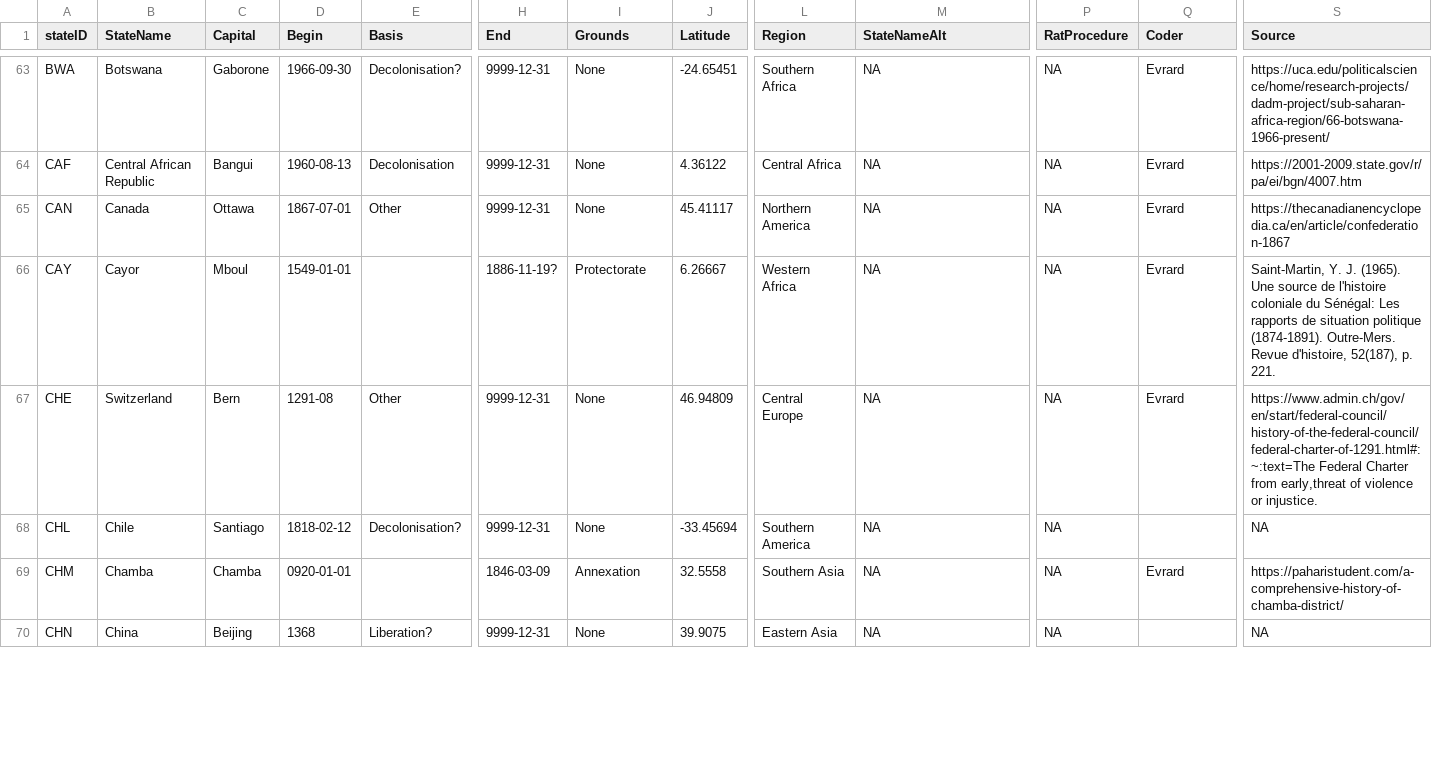
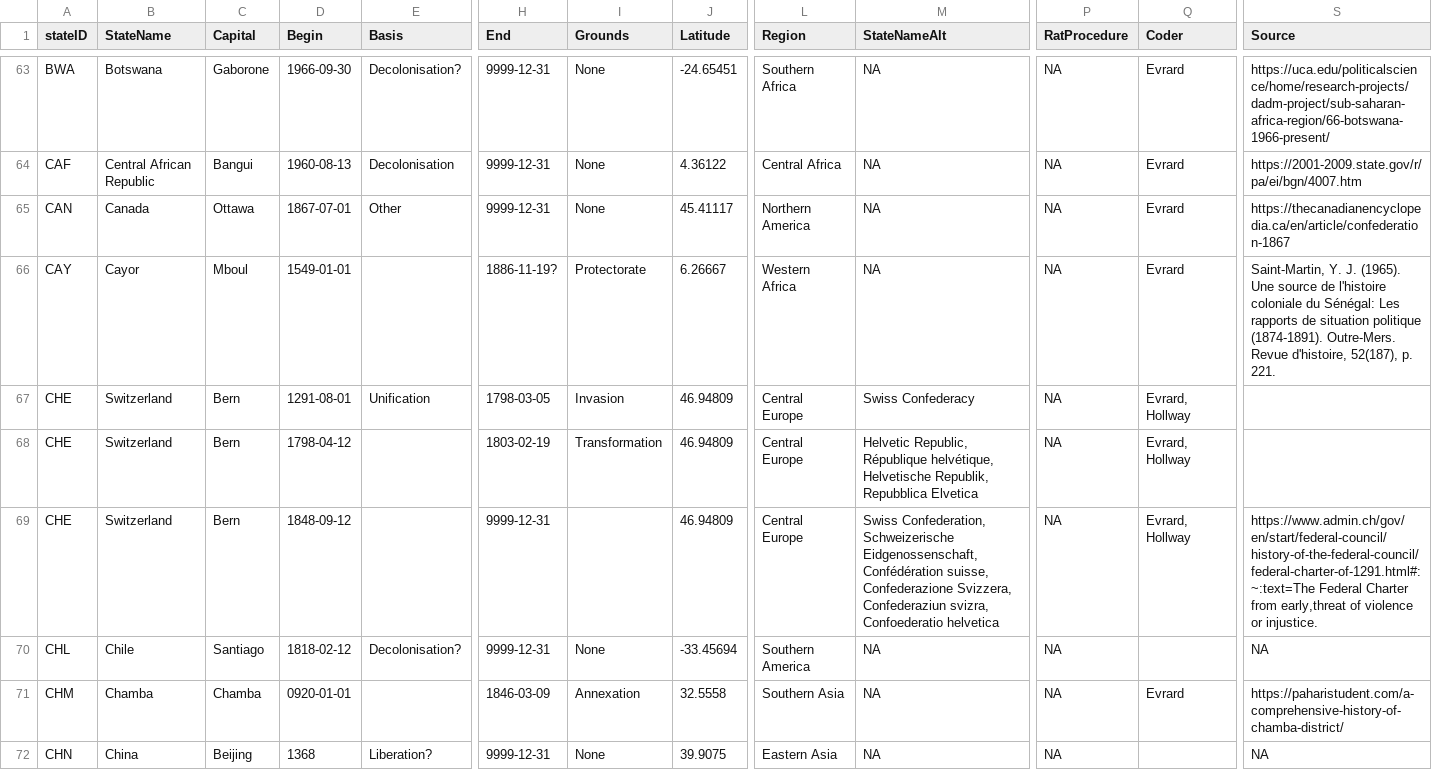
Before and after one commit to globalgov/manystates, a CSV file: data-raw/states/GGO/HUGGO_states_clean.csv, drawn as a sheet; only a part is shown, gaps mark what is left out; rows hold the shown columns only; the diff covers the shown part only; the diff names each change by its address in the sheet, - before the commit and + after, or states it on an @@ line.

Commit message:
Added some more alternate names

```diff
--- a/data-raw/states/GGO/HUGGO_states_clean.csv
+++ b/data-raw/states/GGO/HUGGO_states_clean.csv
-D67 (Begin): 1291-08
+D67 (Begin): 1291-08-01
-E67 (Basis): Other
+E67 (Basis): Unification
-H67 (End): 9999-12-31
+H67 (End): 1798-03-05
-I67 (Grounds): None
+I67 (Grounds): Invasion
-M67 (StateNameAlt): NA
+M67 (StateNameAlt): Swiss Confederacy
-Q67 (Coder): Evrard
+Q67 (Coder): Evrard, Hollway
-S67 (Source): https://www.admin.ch/gov/en/start/federal-council/history-of-the-federal-council/federal-charter-of-1291.html#:~:text=The Federal Charter from early,threat of violence or injustice.
+S67 (Source): (empty)
+row 68: CHE | Switzerland | Bern | 1798-04-12 |  | 1803-02-19 | Transformation | 46.94809 | Central Europe | Helvetic Republic, République helvétique, Helvetische Republik, Repubblica Elvetica | NA | Evrard, Hollway
+row 69: CHE | Switzerland | Bern | 1848-09-12 |  | 9999-12-31 |  | 46.94809 | Central Europe | Swiss Confederation, Schweizerische Eidgenossenschaft, Confédération suisse, Confederazione Svizzera, Confederaziun svizra, Confoederatio helvetica | NA | Evrard, Hollway | https://www.admin.ch/gov/en/start/federal-council/history-of-the-federal-council/federal-charter-of-1291.html#:~:text=The Federal Charter from early,threat of violence or injustice.
```
Also changed, not shown: 1 added row and 3 edited cells elsewhere in this file.
